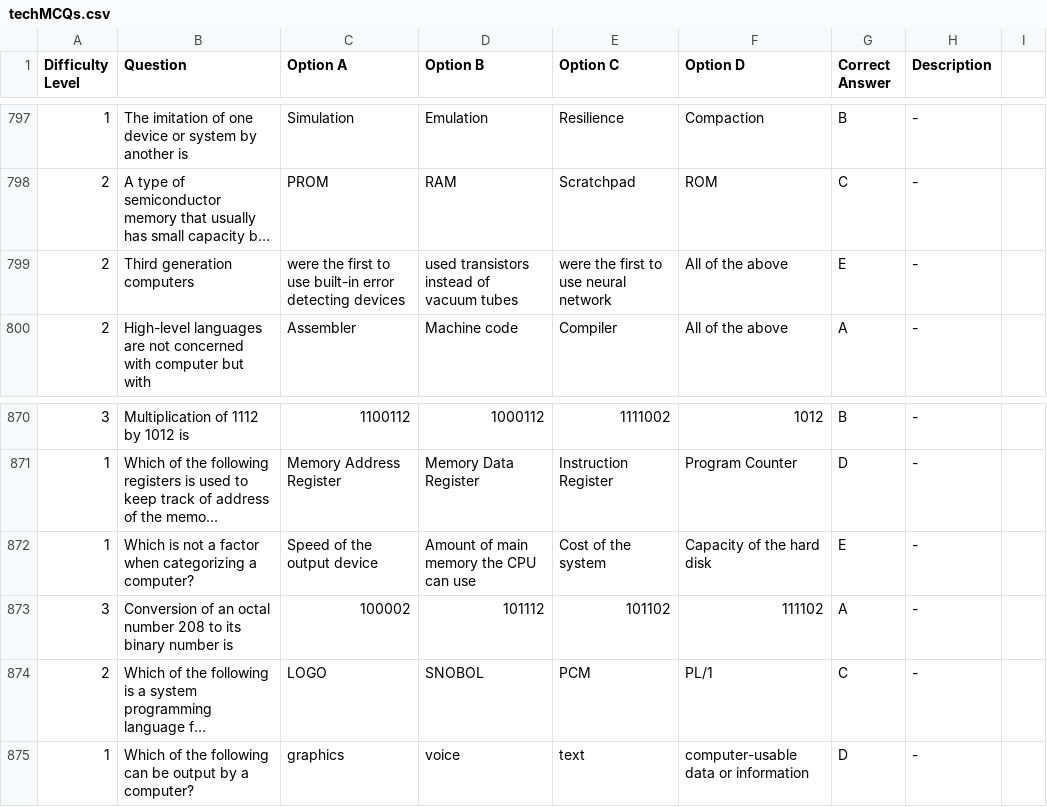
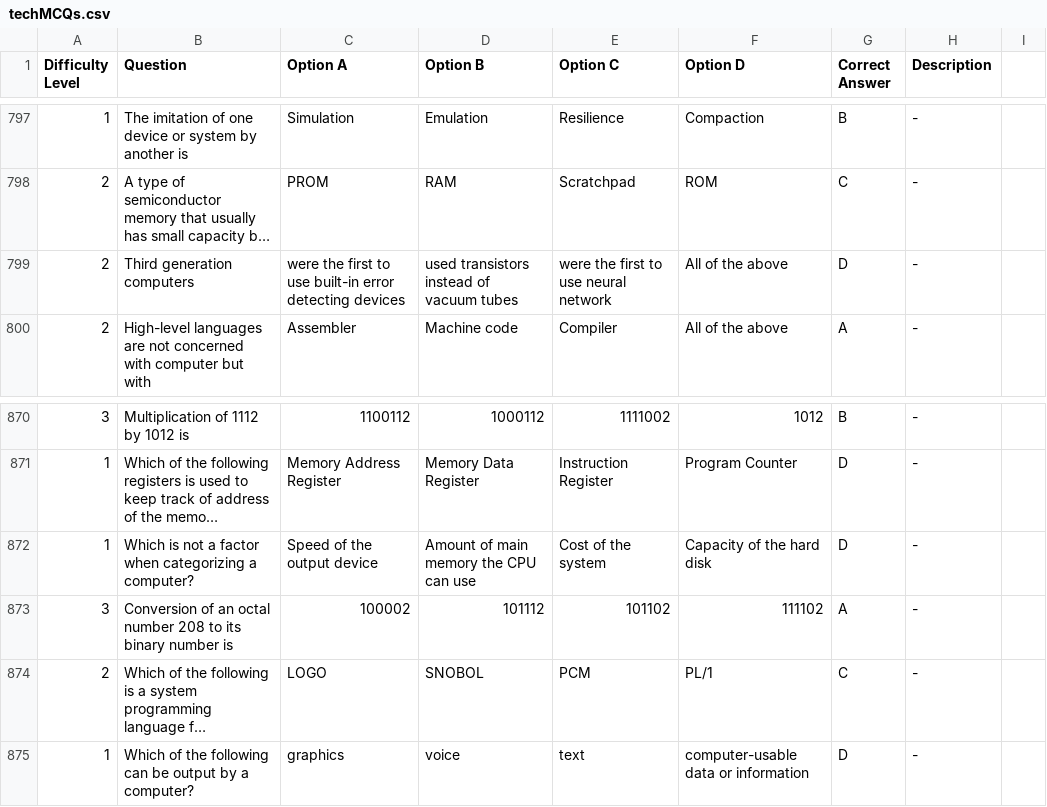
Before and after one commit to sujata-dev/BrainyDude, a CSV file: src/static/csv/techMCQs.csv, drawn as a sheet; only a part is shown, gaps mark what is left out; long unchanged cells end in …; the diff names each change by its address in the sheet, - before the commit and + after, or states it on an @@ line.

Commit message:
removing option e

```diff
--- a/src/static/csv/techMCQs.csv
+++ b/src/static/csv/techMCQs.csv
-G799 (Correct Answer): E
+G799 (Correct Answer): D
-G872 (Correct Answer): E
+G872 (Correct Answer): D
```
